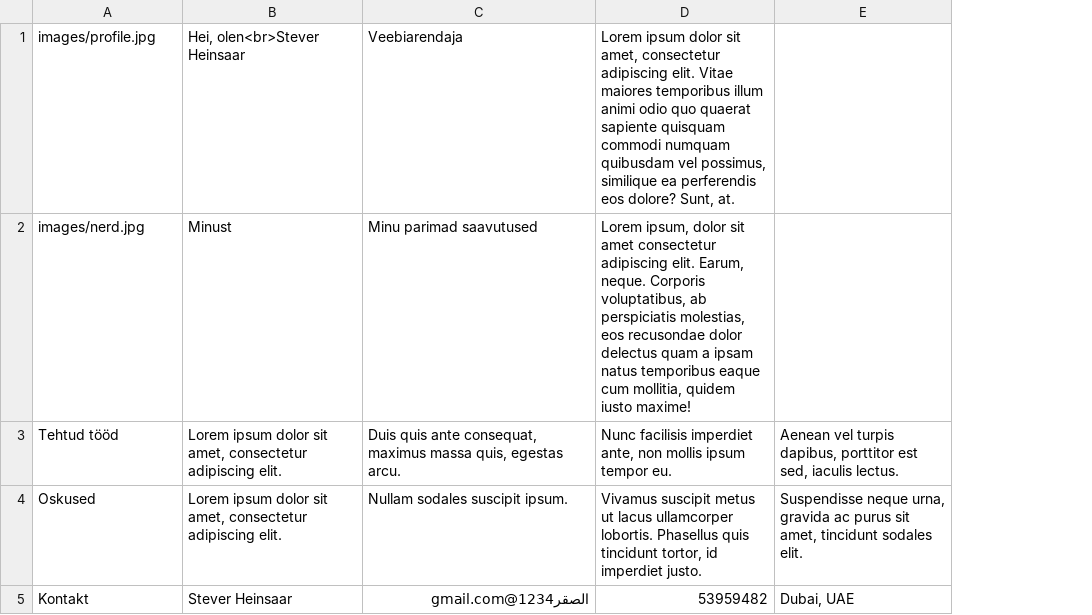
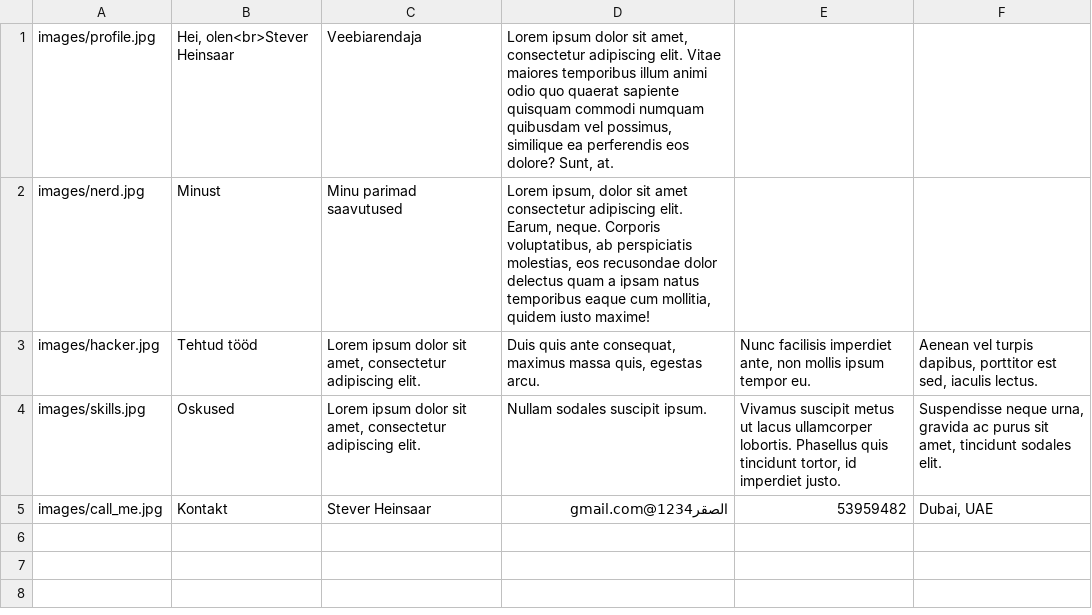
Before and after one commit to stevver/php_sheinsaar, a CSV file: KT_/data.csv, drawn as a sheet; removed rows and columns are numbered as before the commit, all else as after; the diff names each change by its address in the sheet, - before the commit and + after, or states it on an @@ line.

```diff
--- a/KT_/data.csv
+++ b/KT_/data.csv
+column A, rows 3-5: images/hacker.jpg | images/skills.jpg | images/call_me.jpg
-row 1: images/profile.jpg | Hei, olen<br>Stever Heinsaar | Veebiarendaja | Lorem ipsum dolor sit amet, consectetur adipiscing elit. Vitae maiores temporibus illum animi odio quo quaerat sapiente quisquam commodi numquam quibusdam vel possimus, similique ea perferendis eos dolore? Sunt, at.
-row 2: images/nerd.jpg | Minust | Minu parimad saavutused | Lorem ipsum, dolor sit amet consectetur adipiscing elit. Earum, neque. Corporis voluptatibus, ab perspiciatis molestias, eos recusondae dolor delectus quam a ipsam natus temporibus eaque cum mollitia, quidem iusto maxime!
+row 1: images/profile.jpg | Hei, olen<br>Stever Heinsaar | Veebiarendaja | Lorem ipsum dolor sit amet, consectetur adipiscing elit. Vitae maiores temporibus illum animi odio quo quaerat sapiente quisquam commodi numquam quibusdam vel possimus, similique ea perferendis eos dolore? Sunt, at.
+row 2: images/nerd.jpg | Minust | Minu parimad saavutused | Lorem ipsum, dolor sit amet consectetur adipiscing elit. Earum, neque. Corporis voluptatibus, ab perspiciatis molestias, eos recusondae dolor delectus quam a ipsam natus temporibus eaque cum mollitia, quidem iusto maxime!
```
Also changed, not shown: 12 other files.
